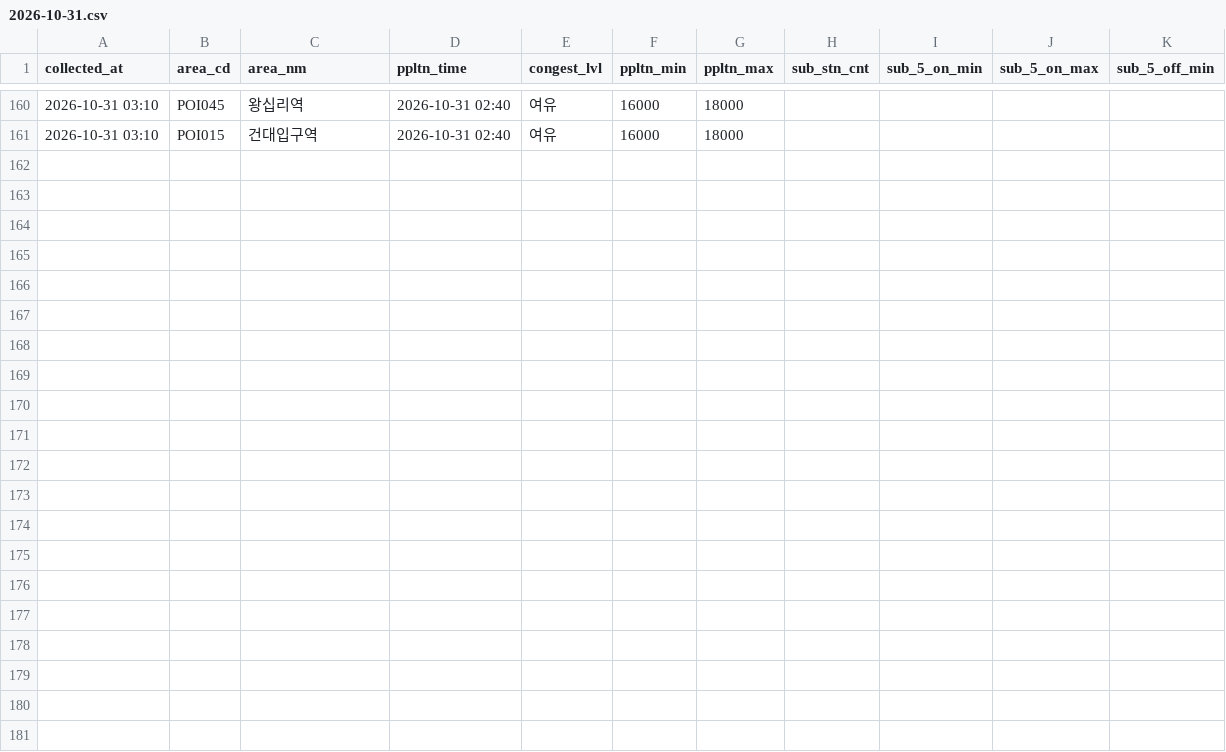
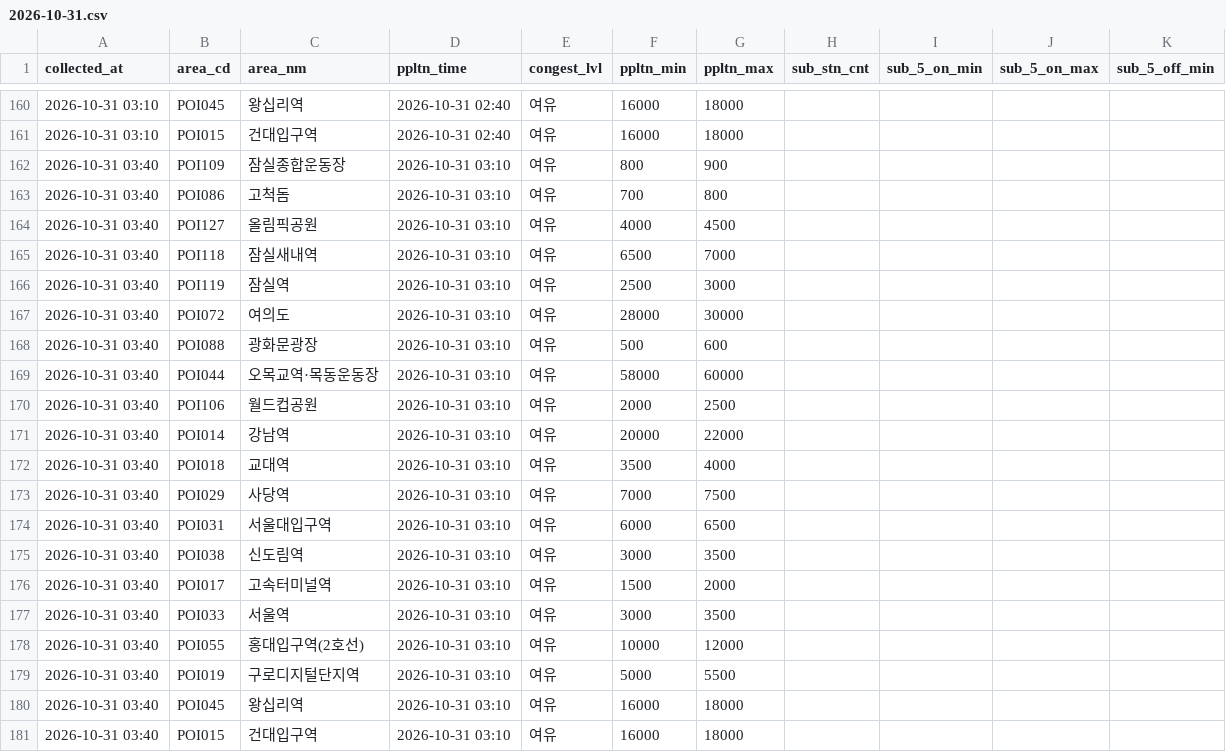
Before and after one commit to yihnbs/seoul-crowd-collector, a CSV file: data/live/2026-10-31.csv, drawn as a sheet; only a part is shown, gaps mark what is left out; rows hold the shown columns only; the diff names each change by its address in the sheet, - before the commit and + after, or states it on an @@ line.

Commit message:
data: 2026-10-31 03:41

```diff
--- a/data/live/2026-10-31.csv
+++ b/data/live/2026-10-31.csv
+row 162: 2026-10-31 03:40 | POI109 | 잠실종합운동장 | 2026-10-31 03:10 | 여유 | 800 | 900
+row 163: 2026-10-31 03:40 | POI086 | 고척돔 | 2026-10-31 03:10 | 여유 | 700 | 800
+row 164: 2026-10-31 03:40 | POI127 | 올림픽공원 | 2026-10-31 03:10 | 여유 | 4000 | 4500
+row 165: 2026-10-31 03:40 | POI118 | 잠실새내역 | 2026-10-31 03:10 | 여유 | 6500 | 7000
+row 166: 2026-10-31 03:40 | POI119 | 잠실역 | 2026-10-31 03:10 | 여유 | 2500 | 3000
+row 167: 2026-10-31 03:40 | POI072 | 여의도 | 2026-10-31 03:10 | 여유 | 28000 | 30000
+row 168: 2026-10-31 03:40 | POI088 | 광화문광장 | 2026-10-31 03:10 | 여유 | 500 | 600
+row 169: 2026-10-31 03:40 | POI044 | 오목교역·목동운동장 | 2026-10-31 03:10 | 여유 | 58000 | 60000
+row 170: 2026-10-31 03:40 | POI106 | 월드컵공원 | 2026-10-31 03:10 | 여유 | 2000 | 2500
+row 171: 2026-10-31 03:40 | POI014 | 강남역 | 2026-10-31 03:10 | 여유 | 20000 | 22000
+row 172: 2026-10-31 03:40 | POI018 | 교대역 | 2026-10-31 03:10 | 여유 | 3500 | 4000
+row 173: 2026-10-31 03:40 | POI029 | 사당역 | 2026-10-31 03:10 | 여유 | 7000 | 7500
+row 174: 2026-10-31 03:40 | POI031 | 서울대입구역 | 2026-10-31 03:10 | 여유 | 6000 | 6500
+row 175: 2026-10-31 03:40 | POI038 | 신도림역 | 2026-10-31 03:10 | 여유 | 3000 | 3500
+row 176: 2026-10-31 03:40 | POI017 | 고속터미널역 | 2026-10-31 03:10 | 여유 | 1500 | 2000
+row 177: 2026-10-31 03:40 | POI033 | 서울역 | 2026-10-31 03:10 | 여유 | 3000 | 3500
+row 178: 2026-10-31 03:40 | POI055 | 홍대입구역(2호선) | 2026-10-31 03:10 | 여유 | 10000 | 12000
+row 179: 2026-10-31 03:40 | POI019 | 구로디지털단지역 | 2026-10-31 03:10 | 여유 | 5000 | 5500
+row 180: 2026-10-31 03:40 | POI045 | 왕십리역 | 2026-10-31 03:10 | 여유 | 16000 | 18000
+row 181: 2026-10-31 03:40 | POI015 | 건대입구역 | 2026-10-31 03:10 | 여유 | 16000 | 18000
```
Also changed, not shown: 1 other file.
